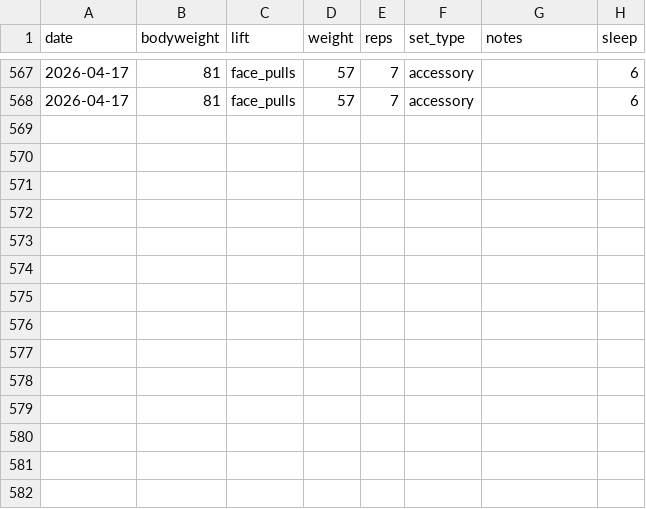
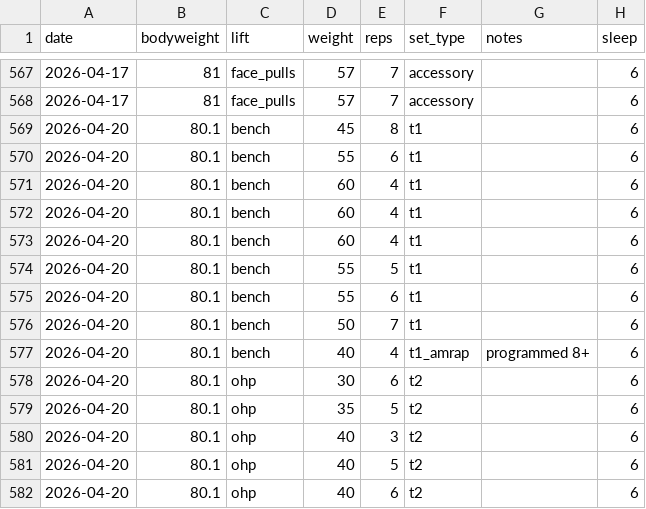
Before and after one commit to spinalshock/ironlogs, a CSV file: apps/web/public/data/lifts.csv, drawn as a sheet; only a part is shown, gaps mark what is left out; the diff names each change by its address in the sheet, - before the commit and + after, or states it on an @@ line.

Commit message:
data: log Apr 20 session (volume bench + ohp T2), bump bench TM
Bench TM 67.5→70. Volume day felt heavy with new TM.

```diff
--- a/apps/web/public/data/lifts.csv
+++ b/apps/web/public/data/lifts.csv
+row 569: 2026-04-20 | 80.1 | bench | 45 | 8 | t1 |  | 6
+row 570: 2026-04-20 | 80.1 | bench | 55 | 6 | t1 |  | 6
+row 571: 2026-04-20 | 80.1 | bench | 60 | 4 | t1 |  | 6
+row 572: 2026-04-20 | 80.1 | bench | 60 | 4 | t1 |  | 6
+row 573: 2026-04-20 | 80.1 | bench | 60 | 4 | t1 |  | 6
+row 574: 2026-04-20 | 80.1 | bench | 55 | 5 | t1 |  | 6
+row 575: 2026-04-20 | 80.1 | bench | 55 | 6 | t1 |  | 6
+row 576: 2026-04-20 | 80.1 | bench | 50 | 7 | t1 |  | 6
+row 577: 2026-04-20 | 80.1 | bench | 40 | 4 | t1_amrap | programmed 8+ | 6
+row 578: 2026-04-20 | 80.1 | ohp | 30 | 6 | t2 |  | 6
+row 579: 2026-04-20 | 80.1 | ohp | 35 | 5 | t2 |  | 6
+row 580: 2026-04-20 | 80.1 | ohp | 40 | 3 | t2 |  | 6
+row 581: 2026-04-20 | 80.1 | ohp | 40 | 5 | t2 |  | 6
+row 582: 2026-04-20 | 80.1 | ohp | 40 | 6 | t2 |  | 6
```
Also changed, not shown: 1 other file.
